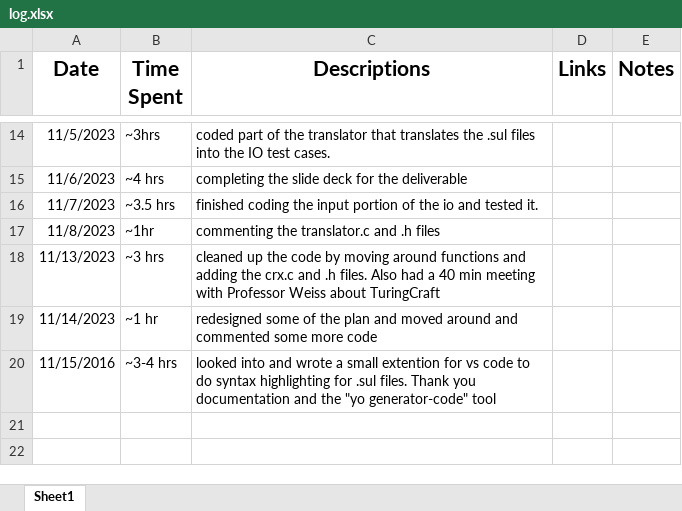
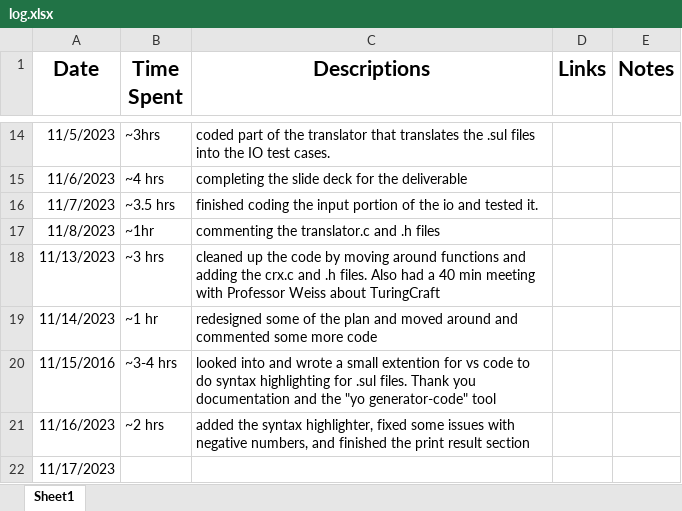
Before and after one commit to yisroelshulman/code_loom, an Excel workbook: log.xlsx, sheet Sheet1, drawn as a sheet; only a part is shown, gaps mark what is left out; values as stored, in another font and other column widths than the file's, no borders; the diff names each change by its address in the sheet, - before the commit and + after, or states it on an @@ line.

```diff
--- a/log.xlsx (sheet Sheet1)
+++ b/log.xlsx (sheet Sheet1)
+row 21: 11/16/2023 | ~2 hrs | added the syntax highlighter, fixed some issues with negative numbers, and finished the print result section
+row 22: 11/17/2023
```
Also changed, not shown: 2 other files.
